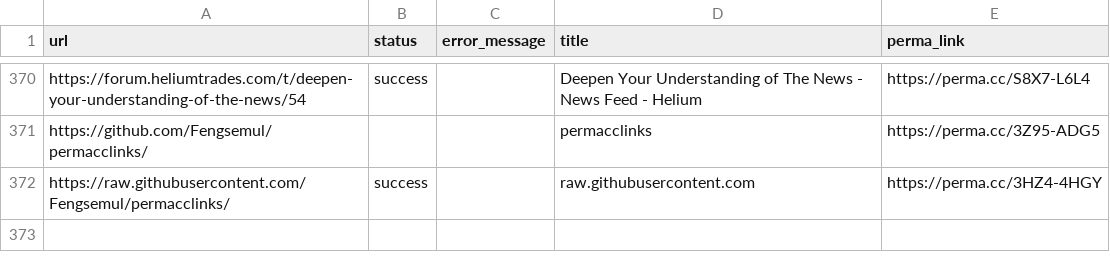
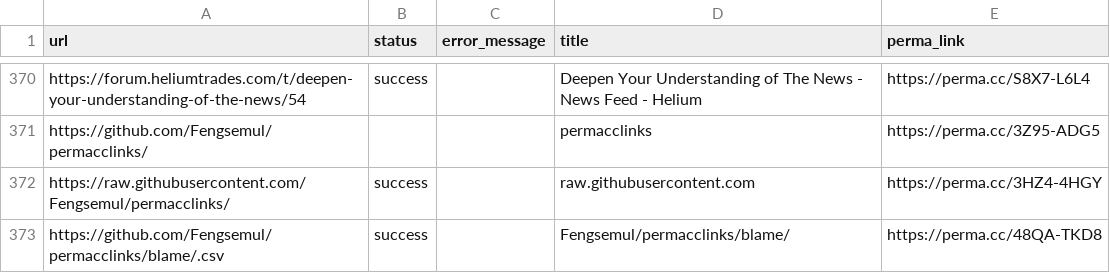
Before and after one commit to Fengsemul/permacclinks, a CSV file: heliumtrades.comsourcesIperma-folders-archives (No-dated entries are between January 12 2023 0926 am and January 14 2023).csv, drawn as a sheet; only a part is shown, gaps mark what is left out.

Commit message:
Update heliumtrades.comsourcesIperma-folders-archives (No-dated entries are between January 12 2023 0926 am and January 14 2023).csv

```diff
--- a/heliumtrades.comsourcesIperma-folders-archives (No-dated entries are between January 12 2023 0926 am and January 14 2023).csv
+++ b/heliumtrades.comsourcesIperma-folders-archives (No-dated entries are between January 12 2023 0926 am and January 14 2023).csv
@@ -372 +372,2 @@ https://github.com/Fengsemul/permacclinks/,,,permacclinks,https://perma.cc/3Z95-
 https://raw.githubusercontent.com/Fengsemul/permacclinks/,success,,raw.githubusercontent.com,https://perma.cc/3HZ4-4HGY
+https://github.com/Fengsemul/permacclinks/blame/.csv,success,,Fengsemul/permacclinks/blame/,https://perma.cc/48QA-TKD8
```
